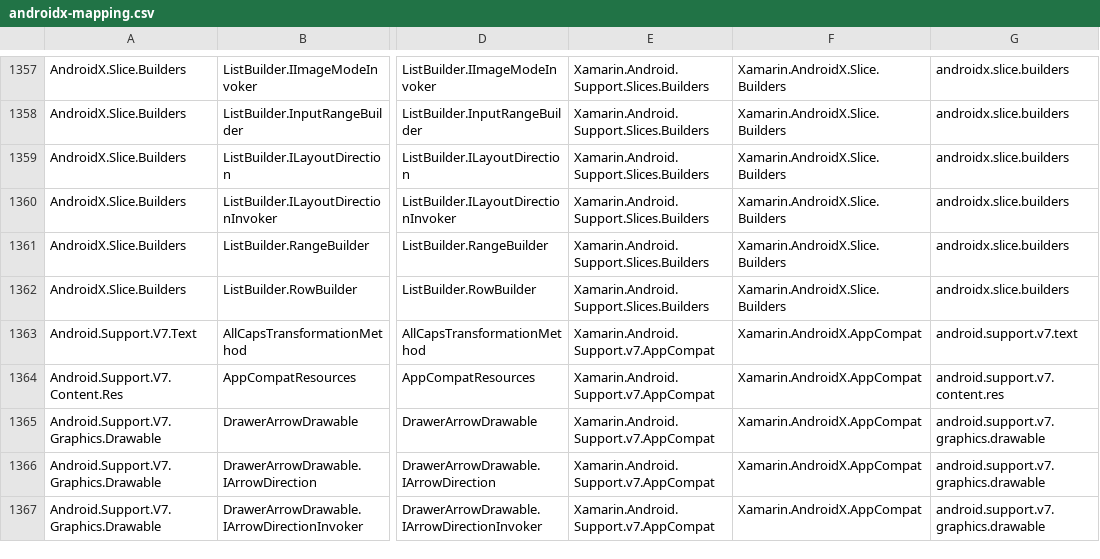
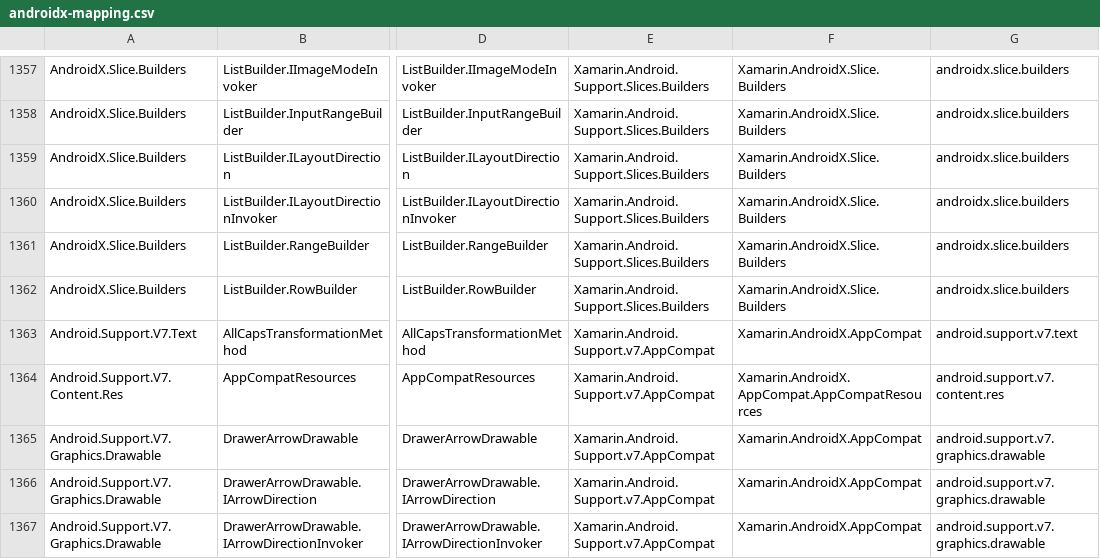
Before and after one commit to xamarin/AndroidX, a CSV file: mappings/androidx-mapping.csv, drawn as a sheet; only a part is shown, gaps mark what is left out; the diff covers the shown part only; the diff names each change by its address in the sheet, - before the commit and + after, or states it on an @@ line.

```diff
--- a/mappings/androidx-mapping.csv
+++ b/mappings/androidx-mapping.csv
-F1364: Xamarin.AndroidX.AppCompat
+F1364: Xamarin.AndroidX.AppCompat.AppCompatResources
```
Also changed, not shown: 12 added rows, 12 removed rows and 5 edited cells elsewhere in this file, mappings/androidx-assemblies.csv, 2 other files.
